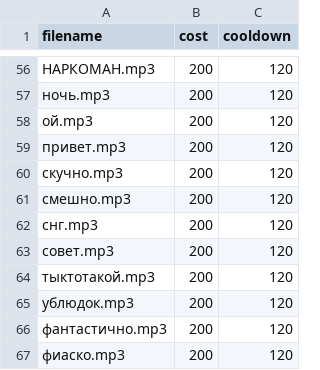
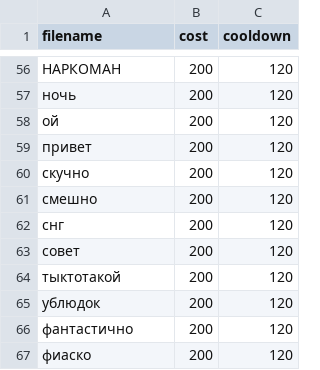
Before and after one commit to Kam1k4dze/VorRPG, a CSV file: sounds.csv, drawn as a sheet; only a part is shown, gaps mark what is left out; the diff covers the shown part only; the diff names each change by its address in the sheet, - before the commit and + after, or states it on an @@ line.

```diff
--- a/sounds.csv
+++ b/sounds.csv
-A56 (filename): НАРКОМАН.mp3
+A56 (filename): НАРКОМАН
-A57 (filename): ночь.mp3
+A57 (filename): ночь
-A58 (filename): ой.mp3
+A58 (filename): ой
-A59 (filename): привет.mp3
+A59 (filename): привет
-A60 (filename): скучно.mp3
+A60 (filename): скучно
-A61 (filename): смешно.mp3
+A61 (filename): смешно
-A62 (filename): снг.mp3
+A62 (filename): снг
-A63 (filename): совет.mp3
+A63 (filename): совет
-A64 (filename): тыктотакой.mp3
+A64 (filename): тыктотакой
-A65 (filename): ублюдок.mp3
+A65 (filename): ублюдок
-A66 (filename): фантастично.mp3
+A66 (filename): фантастично
-A67 (filename): фиаско.mp3
+A67 (filename): фиаско
```
Also changed, not shown: 54 edited cells elsewhere in this file.
